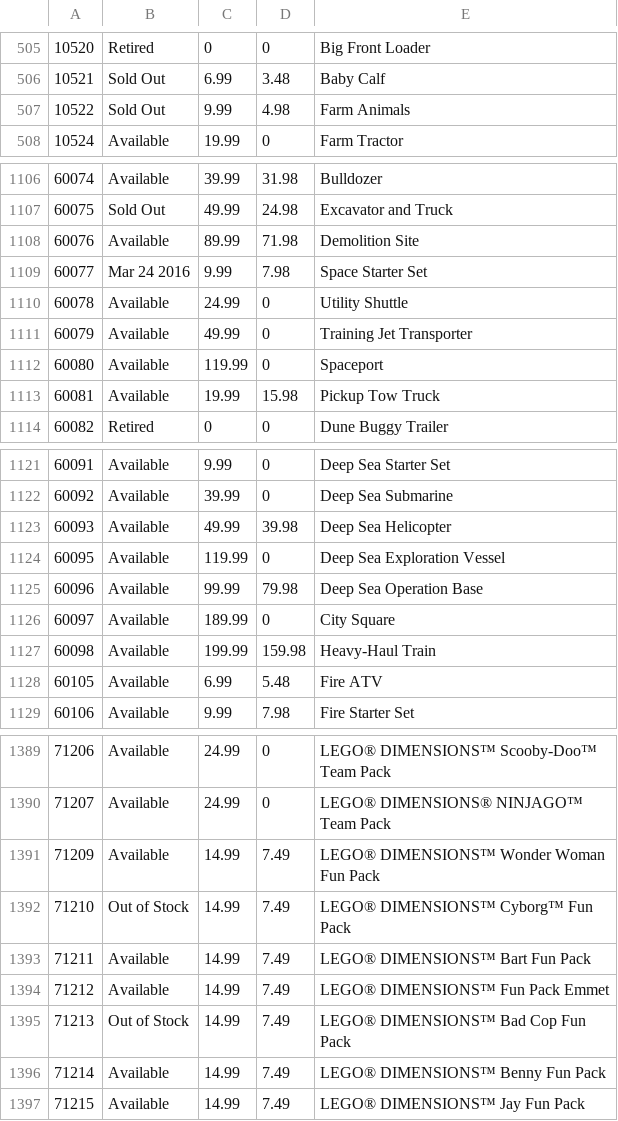
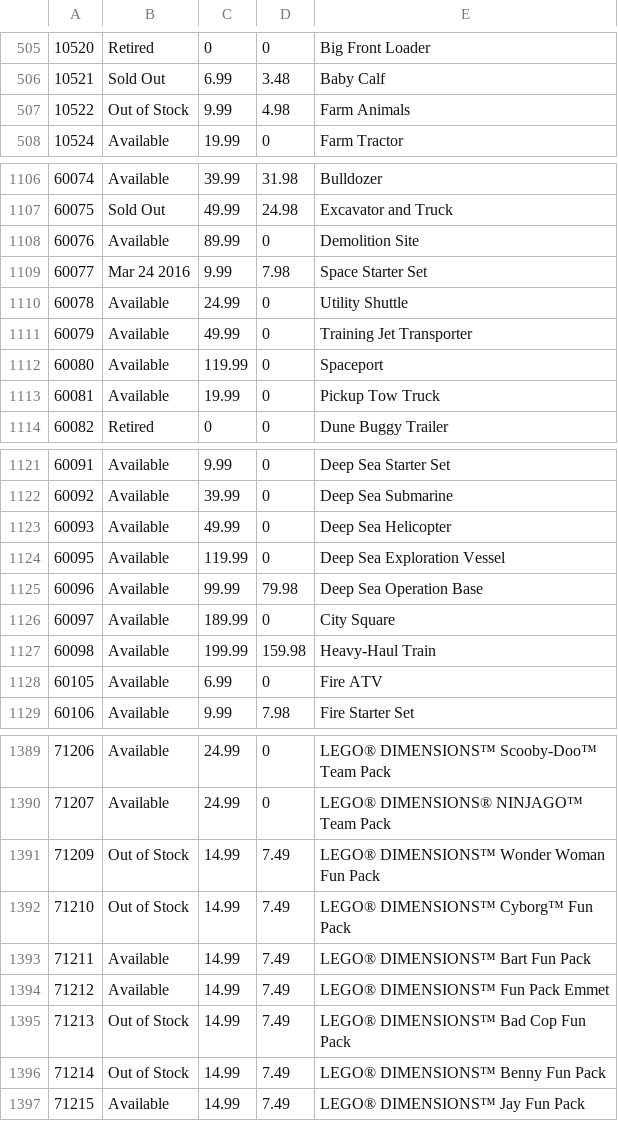
Before and after one commit to hokerlong/lego, a CSV file: lego_scan/snapshot.csv, drawn as a sheet; only a part is shown, gaps mark what is left out; the diff covers the shown part only.

Commit message:
update 201602231900 snapshot

```diff
--- a/lego_scan/snapshot.csv
+++ b/lego_scan/snapshot.csv
@@ -506,3 +506,3 @@
 10521,"Sold Out",6.99,3.48,"Baby Calf"
-10522,"Sold Out",9.99,4.98,"Farm Animals"
+10522,"Out of Stock",9.99,4.98,"Farm Animals"
 10524,"Available",19.99,0,"Farm Tractor"
@@ -1107,3 +1107,3 @@
 60075,"Sold Out",49.99,24.98,"Excavator and Truck"
-60076,"Available",89.99,71.98,"Demolition Site"
+60076,"Available",89.99,0,"Demolition Site"
 60077,"Mar 24 2016",9.99,7.98,"Space Starter Set"
@@ -1112,3 +1112,3 @@
 60080,"Available",119.99,0,"Spaceport"
-60081,"Available",19.99,15.98,"Pickup Tow Truck"
+60081,"Available",19.99,0,"Pickup Tow Truck"
 60082,"Retired",0,0,"Dune Buggy Trailer"
@@ -1122,3 +1122,3 @@
 60092,"Available",39.99,0,"Deep Sea Submarine"
-60093,"Available",49.99,39.98,"Deep Sea Helicopter"
+60093,"Available",49.99,0,"Deep Sea Helicopter"
 60095,"Available",119.99,0,"Deep Sea Exploration Vessel"
@@ -1127,3 +1127,3 @@
 60098,"Available",199.99,159.98,"Heavy-Haul Train"
-60105,"Available",6.99,5.48,"Fire ATV"
+60105,"Available",6.99,0,"Fire ATV"
 60106,"Available",9.99,7.98,"Fire Starter Set"
@@ -1390,3 +1390,3 @@
 71207,"Available",24.99,0,"LEGO® DIMENSIONS® NINJAGO™ Team Pack"
-71209,"Available",14.99,7.49,"LEGO® DIMENSIONS™ Wonder Woman Fun Pack"
+71209,"Out of Stock",14.99,7.49,"LEGO® DIMENSIONS™ Wonder Woman Fun Pack"
 71210,"Out of Stock",14.99,7.49,"LEGO® DIMENSIONS™ Cyborg™ Fun Pack"
@@ -1395,3 +1395,3 @@
 71213,"Out of Stock",14.99,7.49,"LEGO® DIMENSIONS™ Bad Cop Fun Pack"
-71214,"Available",14.99,7.49,"LEGO® DIMENSIONS™ Benny Fun Pack"
+71214,"Out of Stock",14.99,7.49,"LEGO® DIMENSIONS™ Benny Fun Pack"
 71215,"Available",14.99,7.49,"LEGO® DIMENSIONS™ Jay Fun Pack"
```
Also changed, not shown: 9 edited cells elsewhere in this file.
